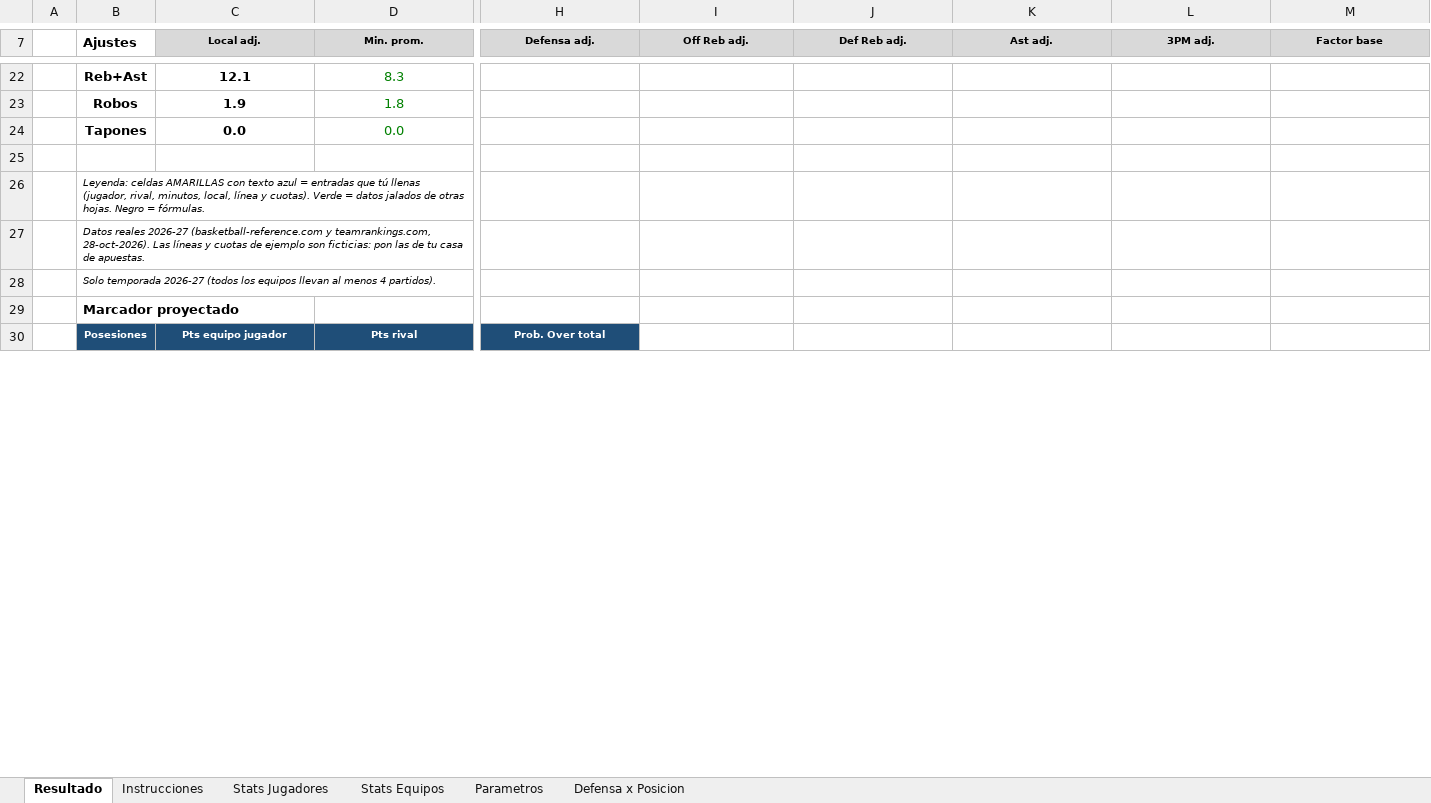
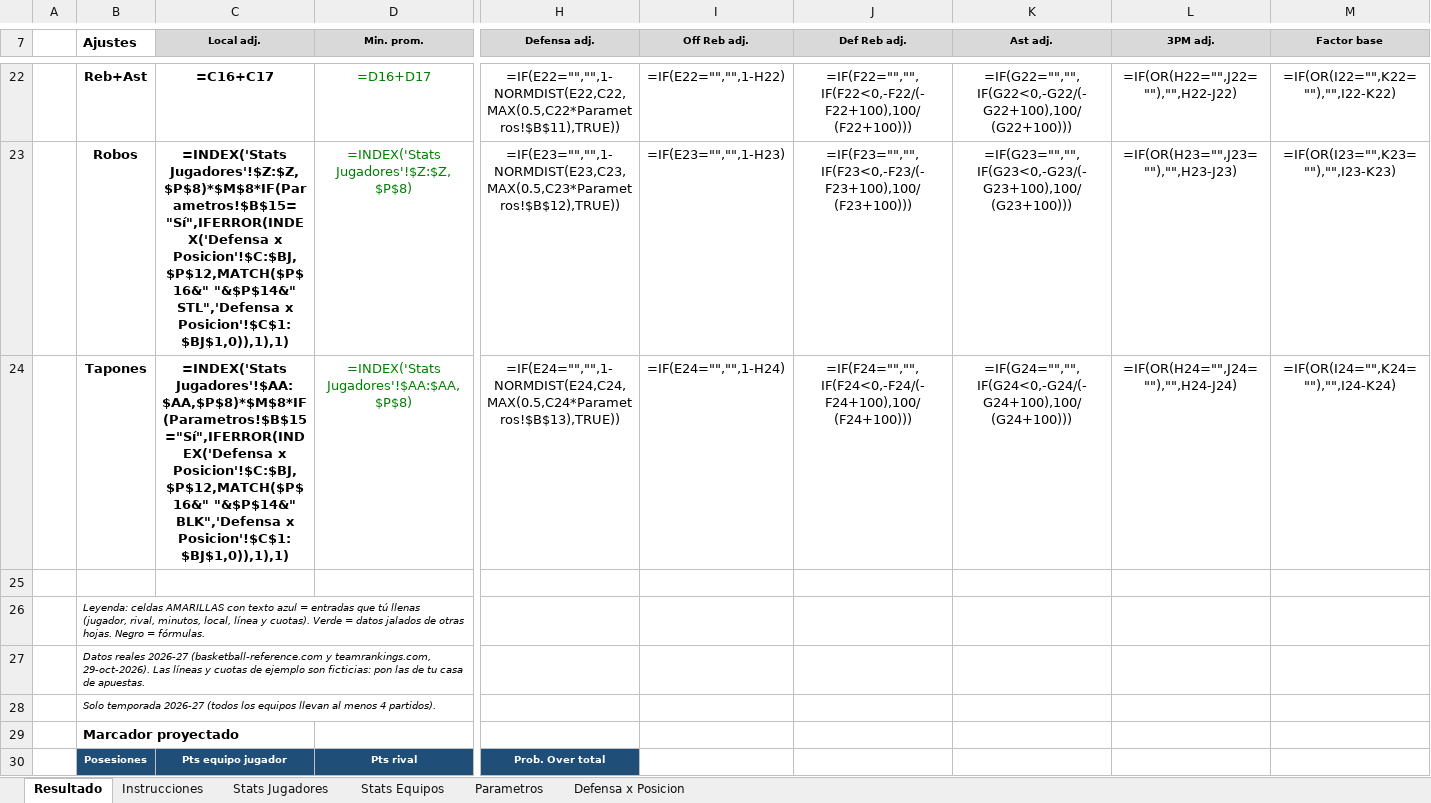
Before and after one commit to emorales24c-wq/budget-, an Excel workbook: nba/Modelo_Props_NBA.xlsx, sheet Resultado, drawn as a sheet; only a part is shown, gaps mark what is left out; values as stored, in another font and other column widths than the file's, no borders; formulas without a stored value are shown as written; conditional formats not drawn; the diff covers the shown part only; the diff names each change by its address in the sheet, - before the commit and + after, or states it on an @@ line.

```diff
--- a/nba/Modelo_Props_NBA.xlsx (sheet Resultado)
+++ b/nba/Modelo_Props_NBA.xlsx (sheet Resultado)
-C22 (Local adj.): 12.1
+C22 (Local adj.): =C16+C17
-D22 (Min. prom.): 8.3
+D22 (Min. prom.): =D16+D17
-H22 (Defensa adj.): (empty)
+H22 (Defensa adj.): =IF(E22="","",1-NORMDIST(E22,C22,MAX(0.5,C22*Parametros!$B$11),TRUE))
-I22 (Off Reb adj.): (empty)
+I22 (Off Reb adj.): =IF(E22="","",1-H22)
-J22 (Def Reb adj.): (empty)
+J22 (Def Reb adj.): =IF(F22="","",IF(F22<0,-F22/(-F22+100),100/(F22+100)))
-K22 (Ast adj.): (empty)
+K22 (Ast adj.): =IF(G22="","",IF(G22<0,-G22/(-G22+100),100/(G22+100)))
-L22 (3PM adj.): (empty)
+L22 (3PM adj.): =IF(OR(H22="",J22=""),"",H22-J22)
-M22 (Factor base): (empty)
+M22 (Factor base): =IF(OR(I22="",K22=""),"",I22-K22)
-C23 (Local adj.): 1.9
+C23 (Local adj.): =INDEX('Stats Jugadores'!$Z:$Z,$P$8)*$M$8*IF(Parametros!$B$15="Sí",IFERROR(INDEX('Defensa x Posicion'!$C:$BJ,$P$12,MATCH($P$16&" "&$P$14&" STL",'Defensa x Posicion'!$C$1:$BJ$1,0)),1),1)
-D23 (Min. prom.): 1.8
+D23 (Min. prom.): =INDEX('Stats Jugadores'!$Z:$Z,$P$8)
-H23 (Defensa adj.): (empty)
+H23 (Defensa adj.): =IF(E23="","",1-NORMDIST(E23,C23,MAX(0.5,C23*Parametros!$B$12),TRUE))
-I23 (Off Reb adj.): (empty)
+I23 (Off Reb adj.): =IF(E23="","",1-H23)
-J23 (Def Reb adj.): (empty)
+J23 (Def Reb adj.): =IF(F23="","",IF(F23<0,-F23/(-F23+100),100/(F23+100)))
-K23 (Ast adj.): (empty)
+K23 (Ast adj.): =IF(G23="","",IF(G23<0,-G23/(-G23+100),100/(G23+100)))
-L23 (3PM adj.): (empty)
+L23 (3PM adj.): =IF(OR(H23="",J23=""),"",H23-J23)
-M23 (Factor base): (empty)
+M23 (Factor base): =IF(OR(I23="",K23=""),"",I23-K23)
-C24 (Local adj.): 0.0
+C24 (Local adj.): =INDEX('Stats Jugadores'!$AA:$AA,$P$8)*$M$8*IF(Parametros!$B$15="Sí",IFERROR(INDEX('Defensa x Posicion'!$C:$BJ,$P$12,MATCH($P$16&" "&$P$14&" BLK",'Defensa x Posicion'!$C$1:$BJ$1,0)),1),1)
-D24 (Min. prom.): 0.0
+D24 (Min. prom.): =INDEX('Stats Jugadores'!$AA:$AA,$P$8)
-H24 (Defensa adj.): (empty)
+H24 (Defensa adj.): =IF(E24="","",1-NORMDIST(E24,C24,MAX(0.5,C24*Parametros!$B$13),TRUE))
-I24 (Off Reb adj.): (empty)
+I24 (Off Reb adj.): =IF(E24="","",1-H24)
-J24 (Def Reb adj.): (empty)
+J24 (Def Reb adj.): =IF(F24="","",IF(F24<0,-F24/(-F24+100),100/(F24+100)))
-K24 (Ast adj.): (empty)
+K24 (Ast adj.): =IF(G24="","",IF(G24<0,-G24/(-G24+100),100/(G24+100)))
-L24 (3PM adj.): (empty)
+L24 (3PM adj.): =IF(OR(H24="",J24=""),"",H24-J24)
-M24 (Factor base): (empty)
+M24 (Factor base): =IF(OR(I24="",K24=""),"",I24-K24)
-B27 (Ajustes): …y teamrankings.com, 28-oct-2026). Las líneas…
+B27 (Ajustes): …y teamrankings.com, 29-oct-2026). Las líneas…
```
Also changed, not shown: 3 added rows, 3 removed rows and 70 edited cells elsewhere in this sheet, sheet Stats Jugadores, sheet Defensa x Posicion, sheet Stats Equipos, sheet Parametros, 14 other files.
